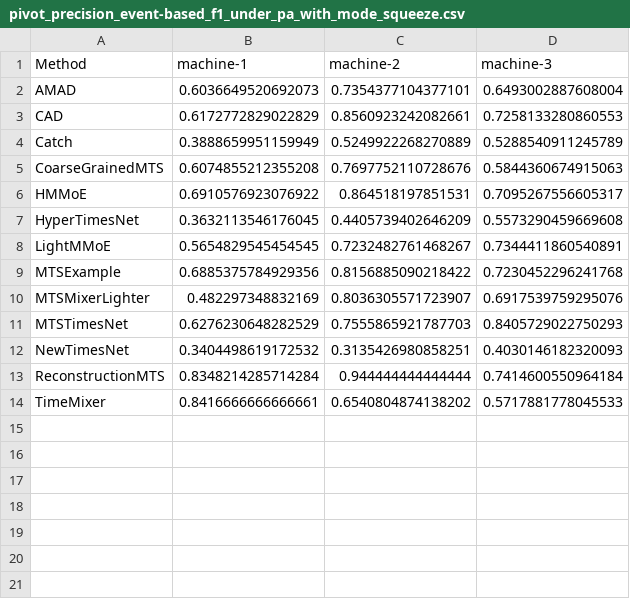
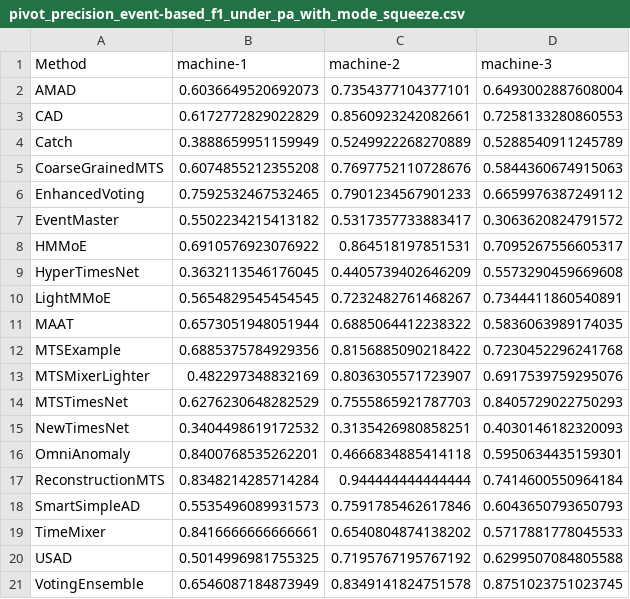
Before and after one commit to ranxi2001/EasyTSAD, a CSV file: Results/pivot_precision_event-based_f1_under_pa_with_mode_squeeze.csv, drawn as a sheet; the diff names each change by its address in the sheet, - before the commit and + after, or states it on an @@ line.

```diff
--- a/Results/pivot_precision_event-based_f1_under_pa_with_mode_squeeze.csv
+++ b/Results/pivot_precision_event-based_f1_under_pa_with_mode_squeeze.csv
+row 6: EnhancedVoting | 0.7592532467532465 | 0.7901234567901233 | 0.6659976387249112
+row 7: EventMaster | 0.5502234215413182 | 0.5317357733883417 | 0.3063620824791572
+row 11: MAAT | 0.6573051948051944 | 0.6885064412238322 | 0.5836063989174035
+row 16: OmniAnomaly | 0.8400768535262201 | 0.4666834885414118 | 0.5950634435159301
+row 18: SmartSimpleAD | 0.5535496089931573 | 0.7591785462617846 | 0.6043650793650793
+row 20: USAD | 0.5014996981755325 | 0.7195767195767192 | 0.6299507084805588
+row 21: VotingEnsemble | 0.6546087184873949 | 0.8349141824751578 | 0.8751023751023745
```
Also changed, not shown: Results/pivot_f1_event-based_f1_under_pa_with_mode_log.csv, Results/pivot_f1_event-based_f1_under_pa_with_mode_squeeze.csv, 11 other files.
